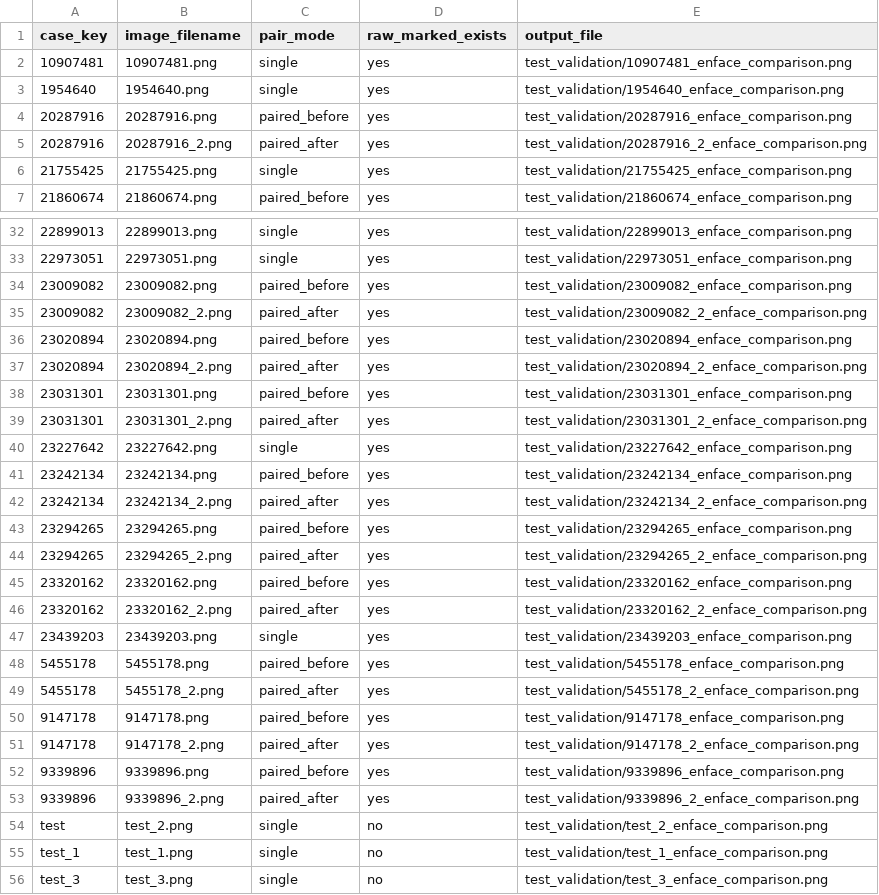
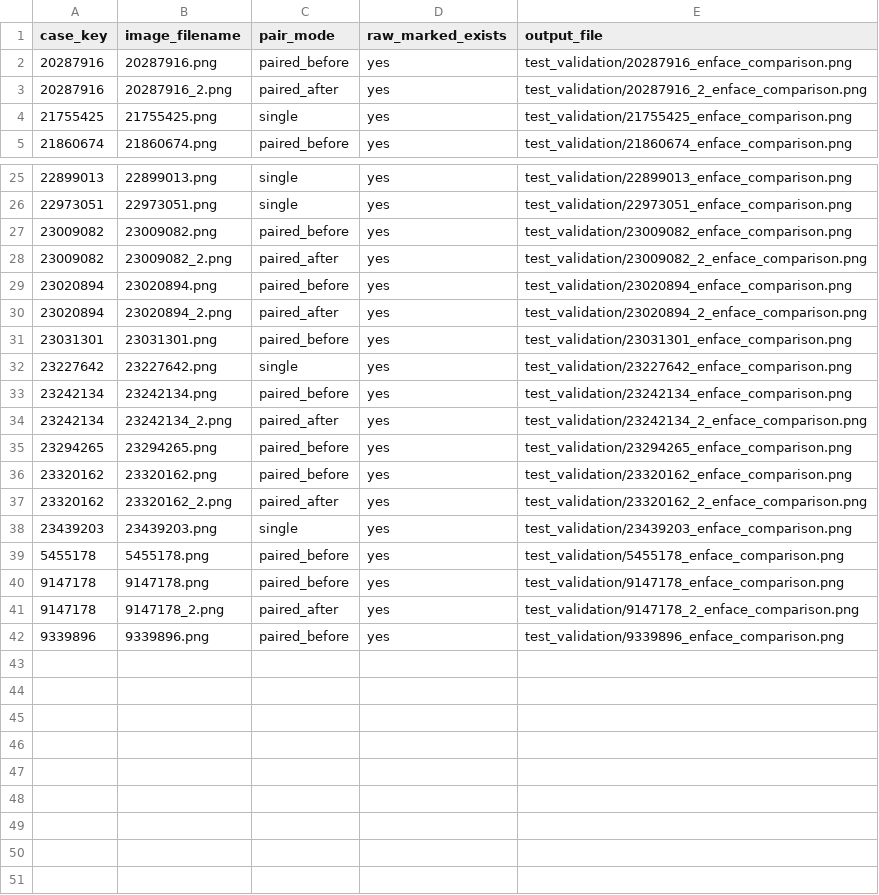
Before and after one commit to malikmmusa/GA_2, a CSV file: test_validation/summary.csv, drawn as a sheet; only a part is shown, gaps mark what is left out; the diff covers the shown part only.

```diff
--- a/test_validation/summary.csv
+++ b/test_validation/summary.csv
@@ -1,4 +1,2 @@
 case_key,image_filename,pair_mode,raw_marked_exists,output_file
-10907481,10907481.png,single,yes,test_validation/10907481_enface_comparison.png
-1954640,1954640.png,single,yes,test_validation/1954640_enface_comparison.png
 20287916,20287916.png,paired_before,yes,test_validation/20287916_enface_comparison.png
@@ -38,3 +31,2 @@ case_key,image_filename,pair_mode,raw_marked_exists,output_file
 23031301,23031301.png,paired_before,yes,test_validation/23031301_enface_comparison.png
-23031301,23031301_2.png,paired_after,yes,test_validation/23031301_2_enface_comparison.png
 23227642,23227642.png,single,yes,test_validation/23227642_enface_comparison.png
@@ -43,3 +35,2 @@ case_key,image_filename,pair_mode,raw_marked_exists,output_file
 23294265,23294265.png,paired_before,yes,test_validation/23294265_enface_comparison.png
-23294265,23294265_2.png,paired_after,yes,test_validation/23294265_2_enface_comparison.png
 23320162,23320162.png,paired_before,yes,test_validation/23320162_enface_comparison.png
@@ -48,3 +39,2 @@ case_key,image_filename,pair_mode,raw_marked_exists,output_file
 5455178,5455178.png,paired_before,yes,test_validation/5455178_enface_comparison.png
-5455178,5455178_2.png,paired_after,yes,test_validation/5455178_2_enface_comparison.png
 9147178,9147178.png,paired_before,yes,test_validation/9147178_enface_comparison.png
@@ -52,5 +42 @@ case_key,image_filename,pair_mode,raw_marked_exists,output_file
 9339896,9339896.png,paired_before,yes,test_validation/9339896_enface_comparison.png
-9339896,9339896_2.png,paired_after,yes,test_validation/9339896_2_enface_comparison.png
-test,test_2.png,single,no,test_validation/test_2_enface_comparison.png
-test_1,test_1.png,single,no,test_validation/test_1_enface_comparison.png
-test_3,test_3.png,single,no,test_validation/test_3_enface_comparison.png
```
Also changed, not shown: 5 removed rows elsewhere in this file, 56 other files.
